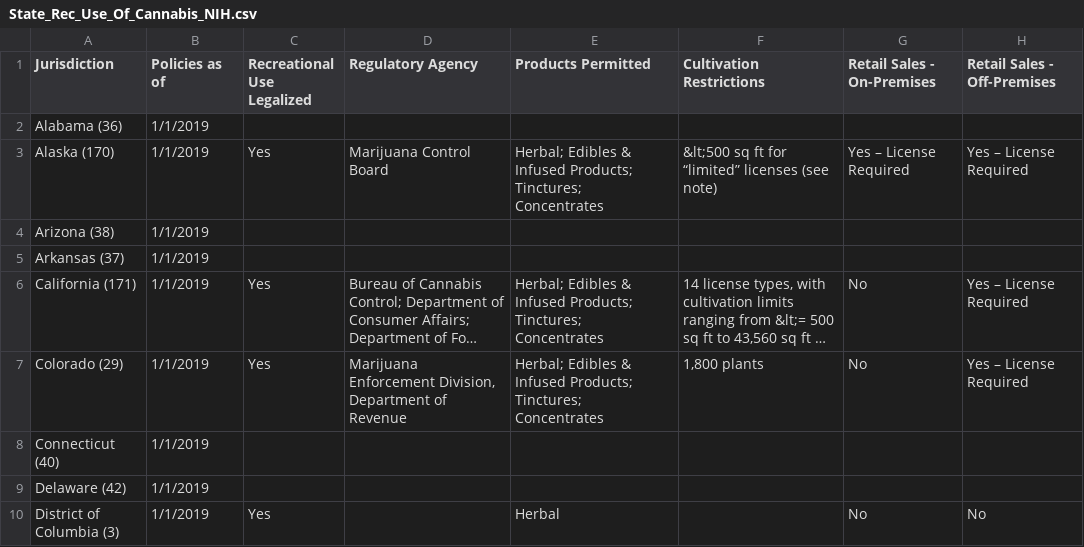
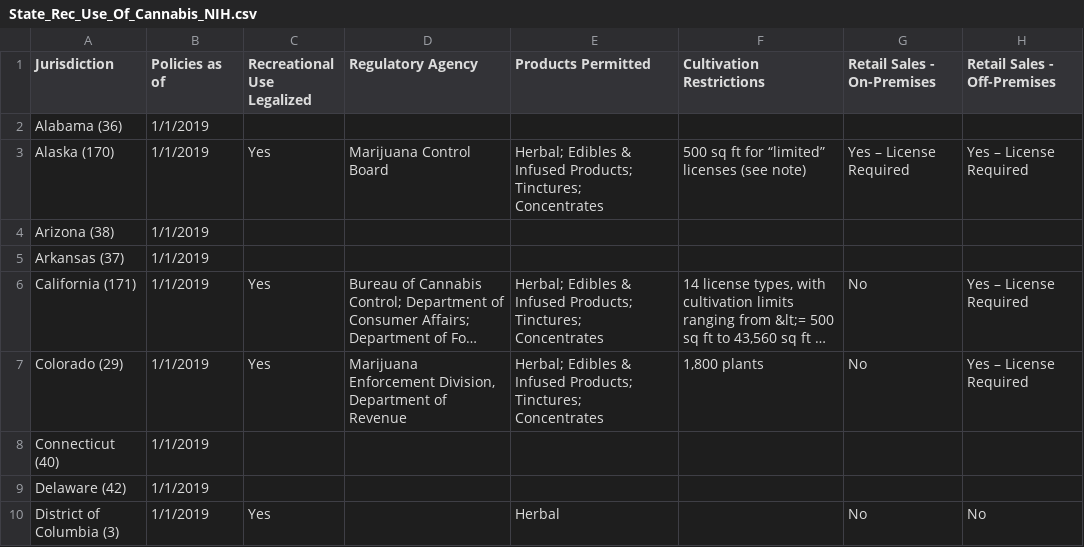
Before and after one commit to C-Miranda/ETL-Project, a CSV file: Data/State_Rec_Use_Of_Cannabis_NIH.csv, drawn as a sheet; only a part is shown; long unchanged cells end in …; the diff names each change by its address in the sheet, - before the commit and + after, or states it on an @@ line.

```diff
--- a/Data/State_Rec_Use_Of_Cannabis_NIH.csv
+++ b/Data/State_Rec_Use_Of_Cannabis_NIH.csv
-F3 (Cultivation Restrictions): &lt;500 sq ft for “limited” licenses (see note)
+F3 (Cultivation Restrictions): 500 sq ft for “limited” licenses (see note)
```
Also changed, not shown: 4 other files.
